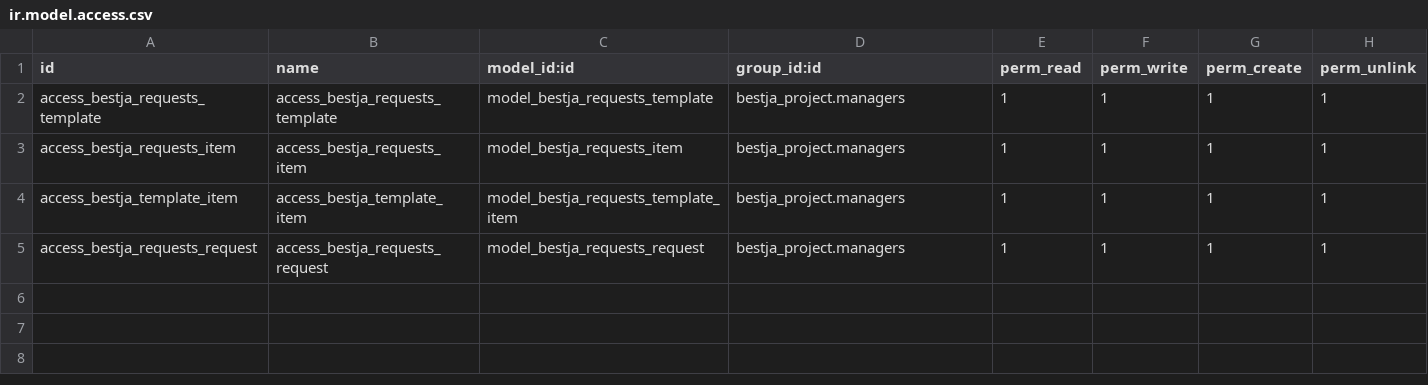
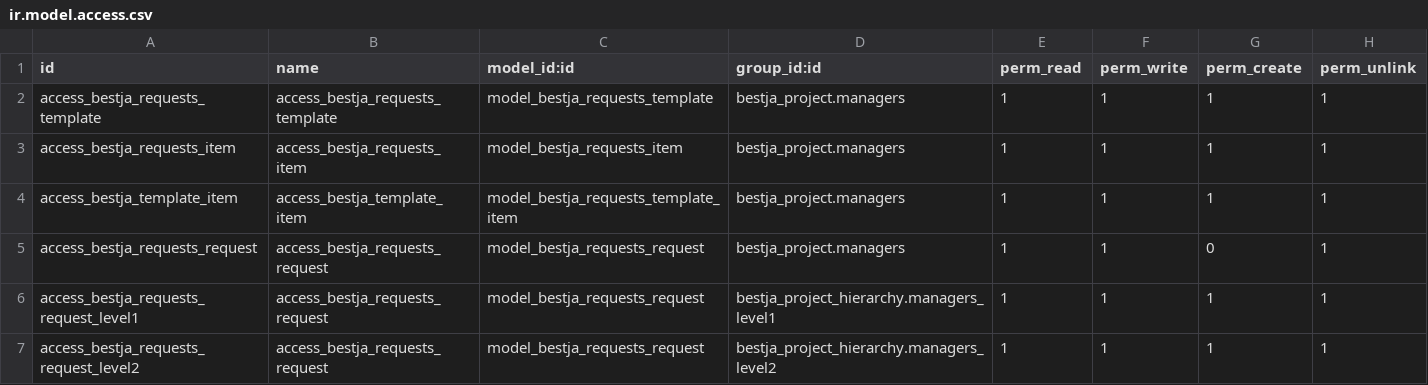
Before and after one commit to EE/bestja, a CSV file: addons/bestja_requests/security/ir.model.access.csv, drawn as a sheet.

```diff
--- a/addons/bestja_requests/security/ir.model.access.csv
+++ b/addons/bestja_requests/security/ir.model.access.csv
@@ -4,2 +4,4 @@ access_bestja_requests_item,access_bestja_requests_item,model_bestja_requests_it
 access_bestja_template_item,access_bestja_template_item,model_bestja_requests_template_item,bestja_project.managers,1,1,1,1
-access_bestja_requests_request,access_bestja_requests_request,model_bestja_requests_request,bestja_project.managers,1,1,1,1
+access_bestja_requests_request,access_bestja_requests_request,model_bestja_requests_request,bestja_project.managers,1,1,0,1
+access_bestja_requests_request_level1,access_bestja_requests_request,model_bestja_requests_request,bestja_project_hierarchy.managers_level1,1,1,1,1
+access_bestja_requests_request_level2,access_bestja_requests_request,model_bestja_requests_request,bestja_project_hierarchy.managers_level2,1,1,1,1
```
Also changed, not shown: addons/bestja_detailed_reports/security/ir.model.access.csv, addons/bestja_estimation_reports/security/ir.model.access.csv.
